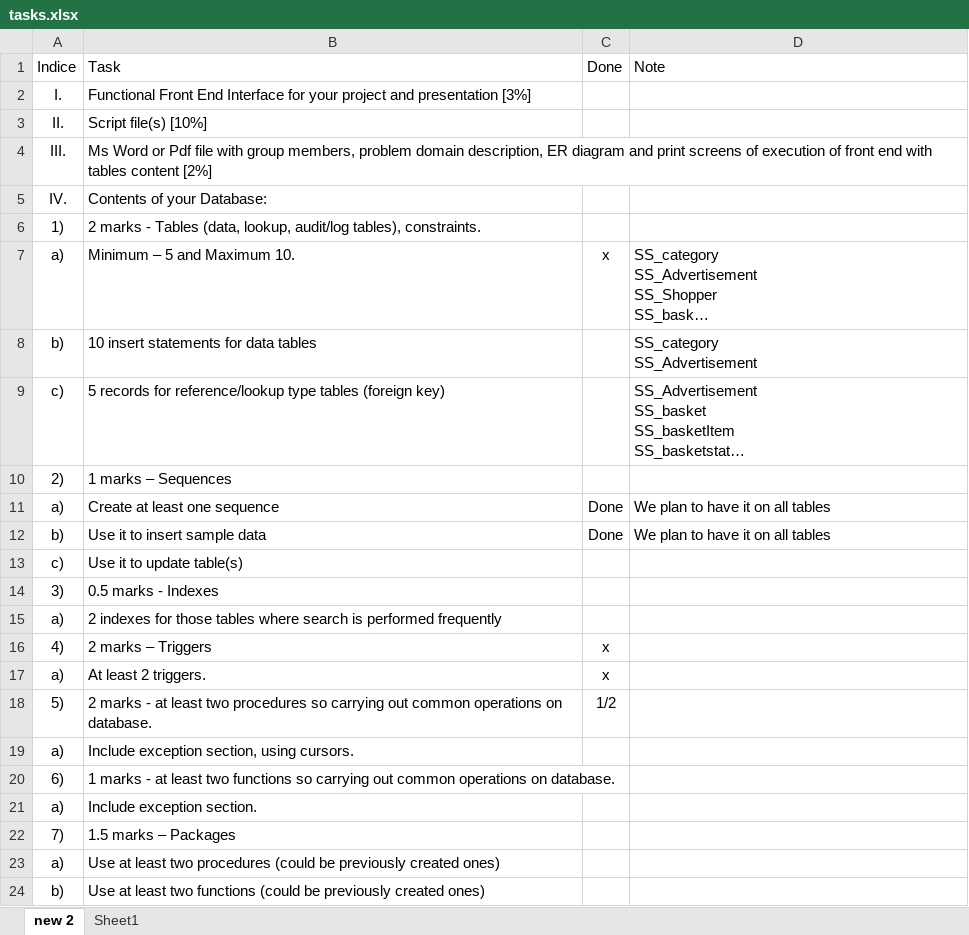
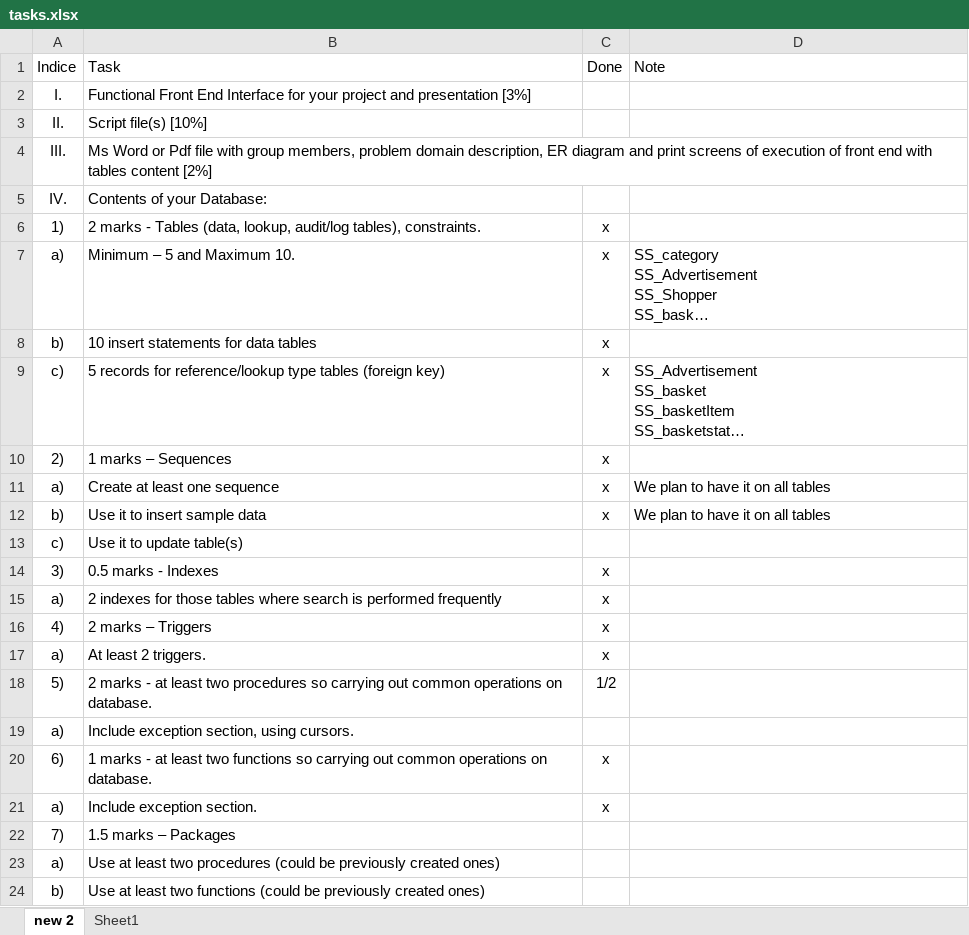
Before and after one commit to domvito55/Databaseroject, an Excel workbook: tasks.xlsx, sheet new 2, drawn as a sheet; only a part is shown; long unchanged cells end in …; values as stored, in another font and other column widths than the file's, no borders; table styles not drawn; ↵ is a line break in a cell; the diff names each change by its address in the sheet, - before the commit and + after, or states it on an @@ line.

```diff
--- a/tasks.xlsx (sheet new 2)
+++ b/tasks.xlsx (sheet new 2)
-C6 (Done): (empty)
+C6 (Done): x
-C8:C10 (Done): (empty)
+C8:C10 (Done): x
-D8 (Note): SS_category ↵ SS_Advertisement
+D8 (Note): (empty)
-C11:C12 (Done): Done
+C11:C12 (Done): x
-C14:C15 (Done): (empty)
+C14:C15 (Done): x
-C20:C21 (Done): (empty)
+C20:C21 (Done): x
```
Also changed, not shown: 19 other files.
